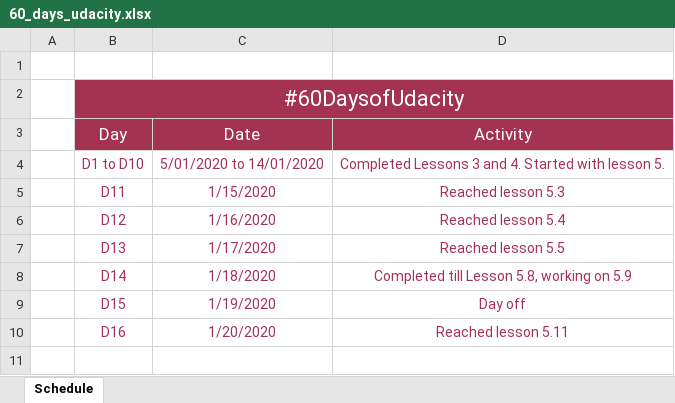
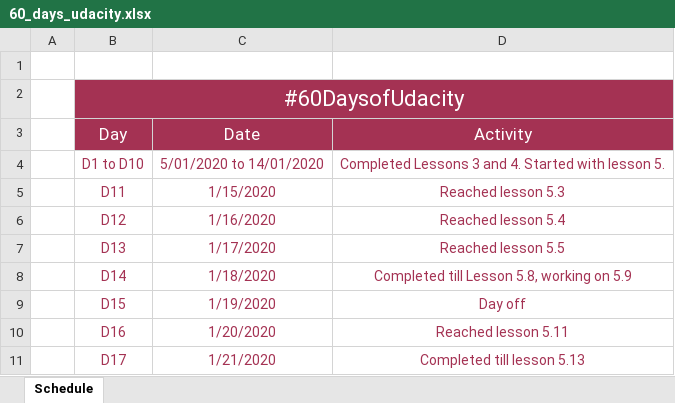
Before and after one commit to ktselvi/neural-networks, an Excel workbook: 60_days_udacity.xlsx, sheet Schedule, drawn as a sheet; values as stored, in another font and other column widths than the file's, no borders; table styles not drawn; the diff names each change by its address in the sheet, - before the commit and + after, or states it on an @@ line.

```diff
--- a/60_days_udacity.xlsx (sheet Schedule)
+++ b/60_days_udacity.xlsx (sheet Schedule)
+row 11:  | D17 | 1/21/2020 | Completed till lesson 5.13
```
Also changed, not shown: 2 other files.
